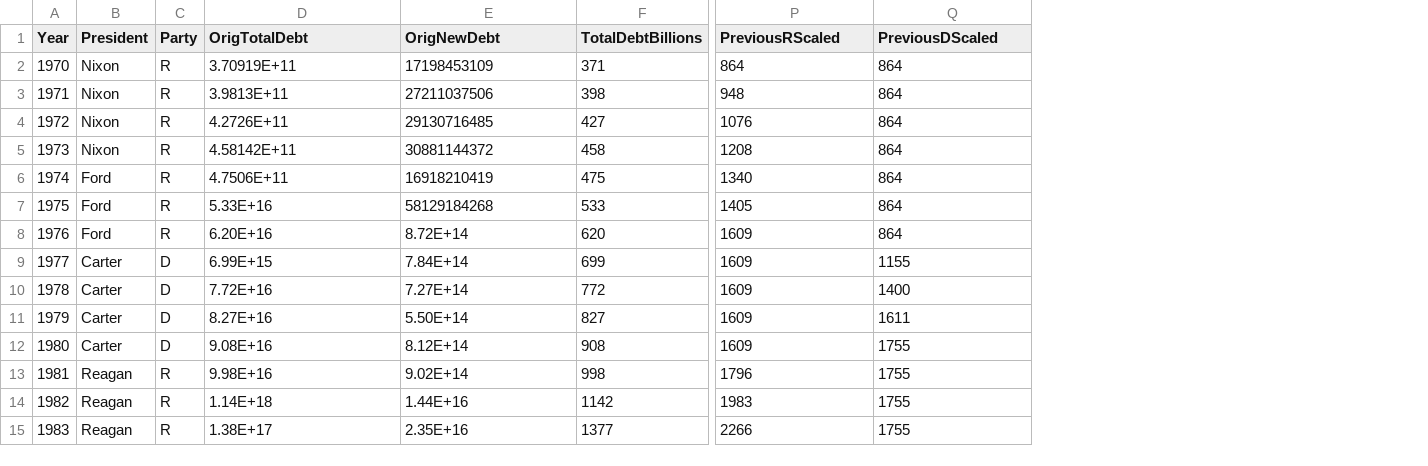
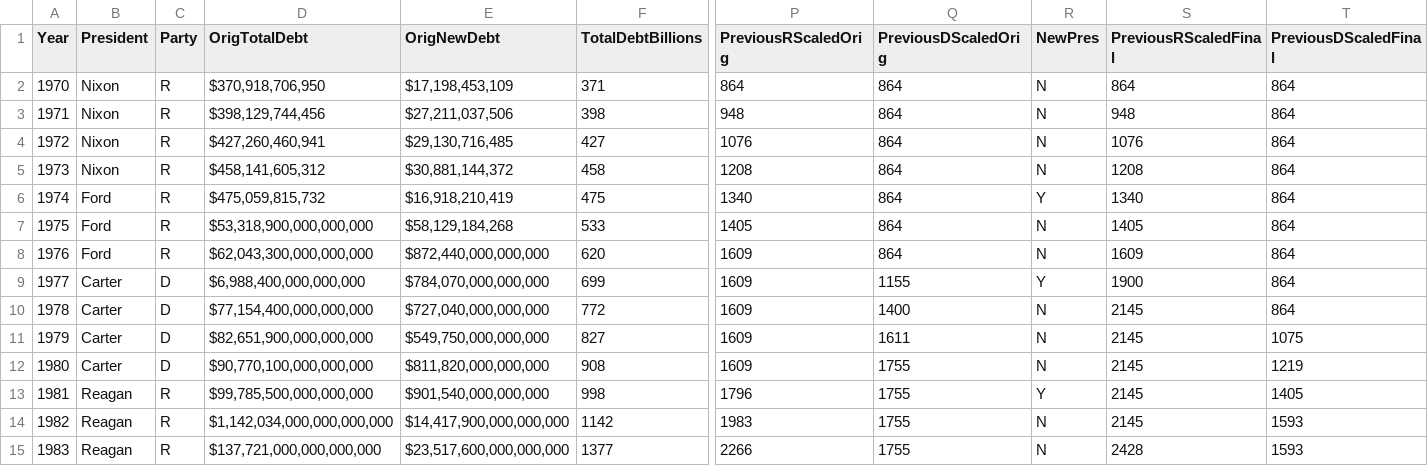
Before and after one commit to brettamdur/brettamdur.github.io, a CSV file: debt/data/debt_forD3Import.csv, drawn as a sheet; only a part is shown, gaps mark what is left out; the diff covers the shown part only; the diff names each change by its address in the sheet, - before the commit and + after, or states it on an @@ line.

```diff
--- a/debt/data/debt_forD3Import.csv
+++ b/debt/data/debt_forD3Import.csv
+column R (NewPres), rows 2-15: N | N | N | N | Y | N | N | Y | N | N | N | Y | N | N
+column S (PreviousRScaledFinal), rows 2-15: 864 | 948 | 1076 | 1208 | 1340 | 1405 | 1609 | 1900 | 2145 | 2145 | 2145 | 2145 | 2145 | 2428
+column T (PreviousDScaledFinal), rows 2-15: 864 | 864 | 864 | 864 | 864 | 864 | 864 | 864 | 864 | 1075 | 1219 | 1405 | 1593 | 1593
-P1: PreviousRScaled
+P1: PreviousRScaledOrig
-Q1: PreviousDScaled
+Q1: PreviousDScaledOrig
-D2 (OrigTotalDebt): 3.70919E+11
+D2 (OrigTotalDebt): $370,918,706,950
-E2 (OrigNewDebt): 17198453109
+E2 (OrigNewDebt): $17,198,453,109
-D3 (OrigTotalDebt): 3.9813E+11
+D3 (OrigTotalDebt): $398,129,744,456
-E3 (OrigNewDebt): 27211037506
+E3 (OrigNewDebt): $27,211,037,506
-D4 (OrigTotalDebt): 4.2726E+11
+D4 (OrigTotalDebt): $427,260,460,941
-E4 (OrigNewDebt): 29130716485
+E4 (OrigNewDebt): $29,130,716,485
-D5 (OrigTotalDebt): 4.58142E+11
+D5 (OrigTotalDebt): $458,141,605,312
-E5 (OrigNewDebt): 30881144372
+E5 (OrigNewDebt): $30,881,144,372
-D6 (OrigTotalDebt): 4.7506E+11
+D6 (OrigTotalDebt): $475,059,815,732
-E6 (OrigNewDebt): 16918210419
+E6 (OrigNewDebt): $16,918,210,419
-D7 (OrigTotalDebt): 5.33E+16
+D7 (OrigTotalDebt): $53,318,900,000,000,000
-E7 (OrigNewDebt): 58129184268
+E7 (OrigNewDebt): $58,129,184,268
-D8 (OrigTotalDebt): 6.20E+16
+D8 (OrigTotalDebt): $62,043,300,000,000,000
-E8 (OrigNewDebt): 8.72E+14
+E8 (OrigNewDebt): $872,440,000,000,000
-D9 (OrigTotalDebt): 6.99E+15
+D9 (OrigTotalDebt): $6,988,400,000,000,000
-E9 (OrigNewDebt): 7.84E+14
+E9 (OrigNewDebt): $784,070,000,000,000
-D10 (OrigTotalDebt): 7.72E+16
+D10 (OrigTotalDebt): $77,154,400,000,000,000
-E10 (OrigNewDebt): 7.27E+14
+E10 (OrigNewDebt): $727,040,000,000,000
-D11 (OrigTotalDebt): 8.27E+16
+D11 (OrigTotalDebt): $82,651,900,000,000,000
-E11 (OrigNewDebt): 5.50E+14
+E11 (OrigNewDebt): $549,750,000,000,000
-D12 (OrigTotalDebt): 9.08E+16
+D12 (OrigTotalDebt): $90,770,100,000,000,000
-E12 (OrigNewDebt): 8.12E+14
+E12 (OrigNewDebt): $811,820,000,000,000
-D13 (OrigTotalDebt): 9.98E+16
+D13 (OrigTotalDebt): $99,785,500,000,000,000
-E13 (OrigNewDebt): 9.02E+14
+E13 (OrigNewDebt): $901,540,000,000,000
-D14 (OrigTotalDebt): 1.14E+18
+D14 (OrigTotalDebt): $1,142,034,000,000,000,000
-E14 (OrigNewDebt): 1.44E+16
+E14 (OrigNewDebt): $14,417,900,000,000,000
-D15 (OrigTotalDebt): 1.38E+17
+D15 (OrigTotalDebt): $137,721,000,000,000,000
-E15 (OrigNewDebt): 2.35E+16
+E15 (OrigNewDebt): $23,517,600,000,000,000
```
Also changed, not shown: 78 edited cells elsewhere in this file, 5 other files.
